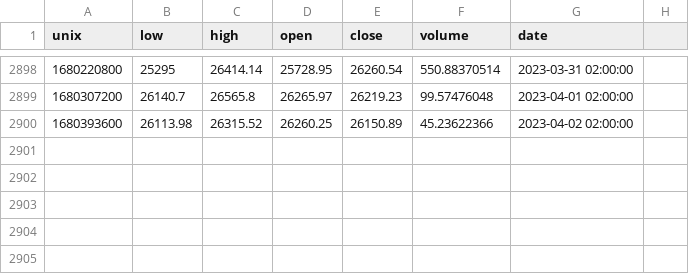
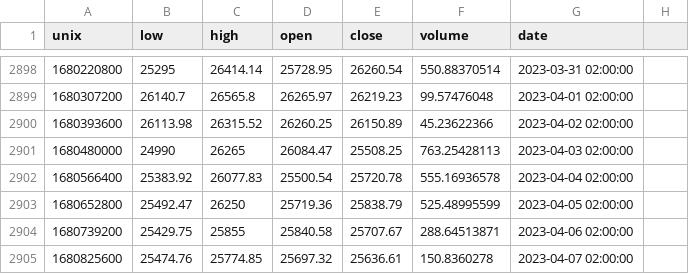
Before and after one commit to kai-luni/gai_trade, a CSV file: api/BTC_EUR.csv, drawn as a sheet; only a part is shown, gaps mark what is left out.

```diff
--- a/api/BTC_EUR.csv
+++ b/api/BTC_EUR.csv
@@ -2900 +2900,6 @@ unix;low;high;open;close;volume;date
 1680393600;26113.98;26315.52;26260.25;26150.89;45.23622366;2023-04-02 02:00:00
+1680480000;24990;26265;26084.47;25508.25;763.25428113;2023-04-03 02:00:00
+1680566400;25383.92;26077.83;25500.54;25720.78;555.16936578;2023-04-04 02:00:00
+1680652800;25492.47;26250;25719.36;25838.79;525.48995599;2023-04-05 02:00:00
+1680739200;25429.75;25855;25840.58;25707.67;288.64513871;2023-04-06 02:00:00
+1680825600;25474.76;25774.85;25697.32;25636.61;150.8360278;2023-04-07 02:00:00
```
Also changed, not shown: api/fear_greed_data.csv, 5 other files.
